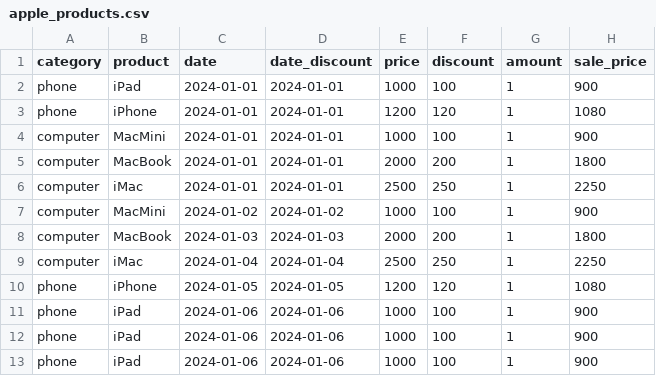
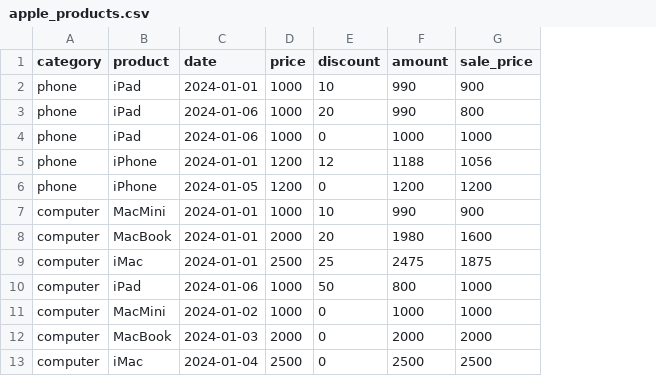
Before and after one commit to nguyenngocdue/TLC-app2, a CSV file: src/app/Http/Controllers/ComponentDemo/DataSource/csv/apple_products.csv, drawn as a sheet; removed rows and columns are numbered as before the commit, all else as after; the diff names each change by its address in the sheet, - before the commit and + after, or states it on an @@ line.

Commit message:
Update Pivot Table 2 -> delete columns in Excel

```diff
--- a/src/app/Http/Controllers/ComponentDemo/DataSource/csv/apple_products.csv
+++ b/src/app/Http/Controllers/ComponentDemo/DataSource/csv/apple_products.csv
-column D (date_discount), rows 2-9: 2024-01-01 | 2024-01-01 | 2024-01-01 | 2024-01-01 | 2024-01-01 | 2024-01-02 | 2024-01-03 | 2024-01-04
-E2 (discount): 100
+E2 (discount): 10
-F2 (amount): 1
+F2 (amount): 990
+row 3: phone | iPad | 2024-01-06 | 1000 | 20 | 990 | 800
+row 4: phone | iPad | 2024-01-06 | 1000 | 0 | 1000 | 1000
-E5 (discount): 120
+E5 (discount): 12
-F5 (amount): 1
+F5 (amount): 1188
-G5 (sale_price): 1080
+G5 (sale_price): 1056
+row 6: phone | iPhone | 2024-01-05 | 1200 | 0 | 1200 | 1200
-E7 (discount): 100
+E7 (discount): 10
-F7 (amount): 1
+F7 (amount): 990
-E8 (discount): 200
+E8 (discount): 20
-F8 (amount): 1
+F8 (amount): 1980
-G8 (sale_price): 1800
+G8 (sale_price): 1600
-E9 (discount): 250
+E9 (discount): 25
-F9 (amount): 1
+F9 (amount): 2475
-G9 (sale_price): 2250
+G9 (sale_price): 1875
+row 10: computer | iPad | 2024-01-06 | 1000 | 50 | 800 | 1000
-E11 (discount): 100
+E11 (discount): 0
-F11 (amount): 1
+F11 (amount): 1000
-G11 (sale_price): 900
+G11 (sale_price): 1000
-E12 (discount): 200
+E12 (discount): 0
-F12 (amount): 1
+F12 (amount): 2000
-G12 (sale_price): 1800
+G12 (sale_price): 2000
-E13 (discount): 250
+E13 (discount): 0
-F13 (amount): 1
+F13 (amount): 2500
-G13 (sale_price): 2250
+G13 (sale_price): 2500
-row 10: phone | iPhone | 2024-01-05 | 2024-01-05 | 1200 | 120 | 1 | 1080
-row 11: phone | iPad | 2024-01-06 | 2024-01-06 | 1000 | 100 | 1 | 900
-row 12: phone | iPad | 2024-01-06 | 2024-01-06 | 1000 | 100 | 1 | 900
-row 13: phone | iPad | 2024-01-06 | 2024-01-06 | 1000 | 100 | 1 | 900
```
Also changed, not shown: 9 other files.
